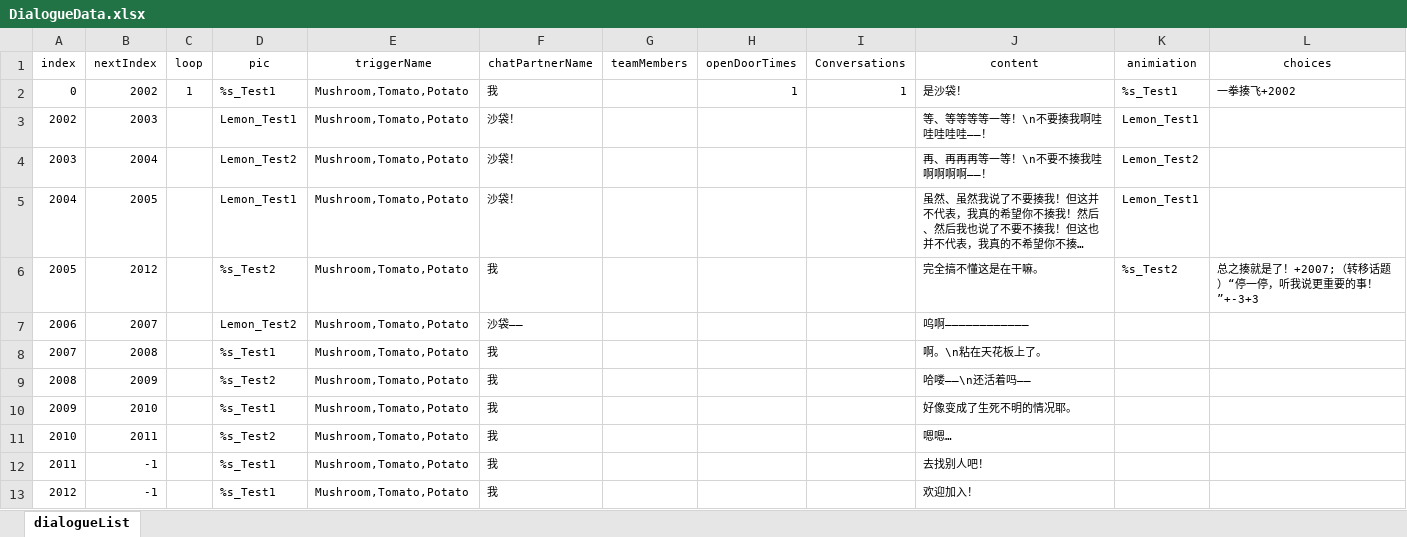
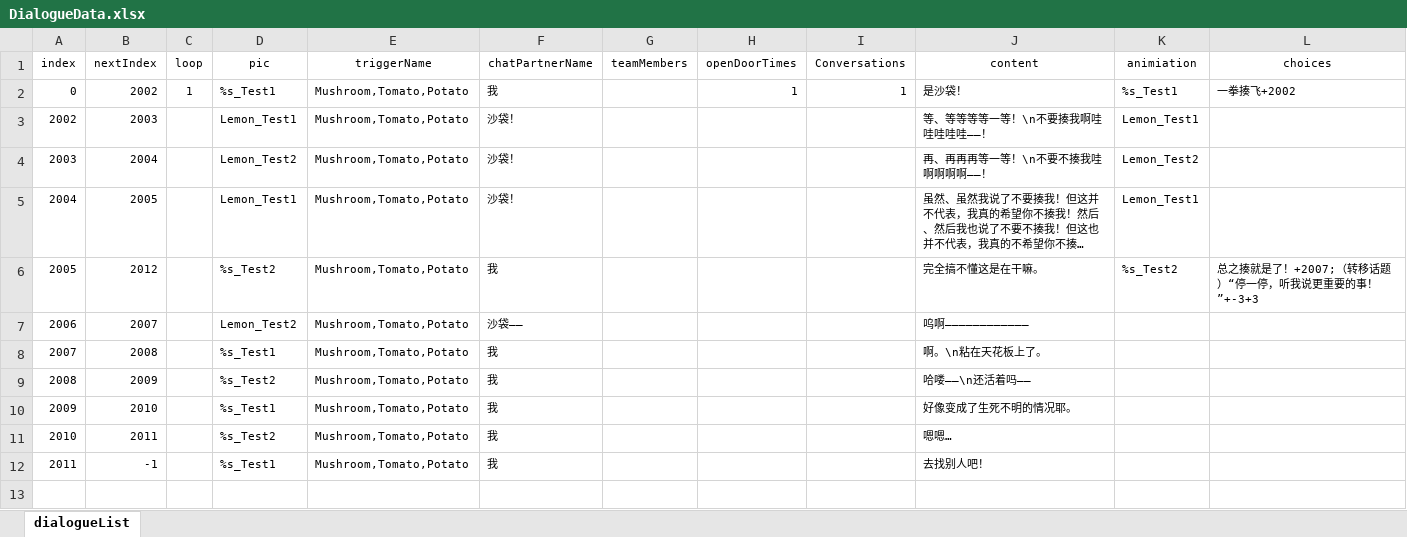
Before and after one commit to 00Z26/RecipeGame, an Excel workbook: Assets/Script/Dialogue/Data/ExcelSwapData/DialogueData.xlsx, sheet dialogueList, drawn as a sheet; long unchanged cells end in …; values as stored, in another font and other column widths than the file's, no borders; the diff names each change by its address in the sheet, - before the commit and + after, or states it on an @@ line.

```diff
--- a/Assets/Script/Dialogue/Data/ExcelSwapData/DialogueData.xlsx (sheet dialogueList)
+++ b/Assets/Script/Dialogue/Data/ExcelSwapData/DialogueData.xlsx (sheet dialogueList)
-row 13: 2012 | -1 |  | %s_Test1 | Mushroom,Tomato,Potato | 我 |  |  |  | 欢迎加入！
```
Also changed, not shown: 4 other files.
